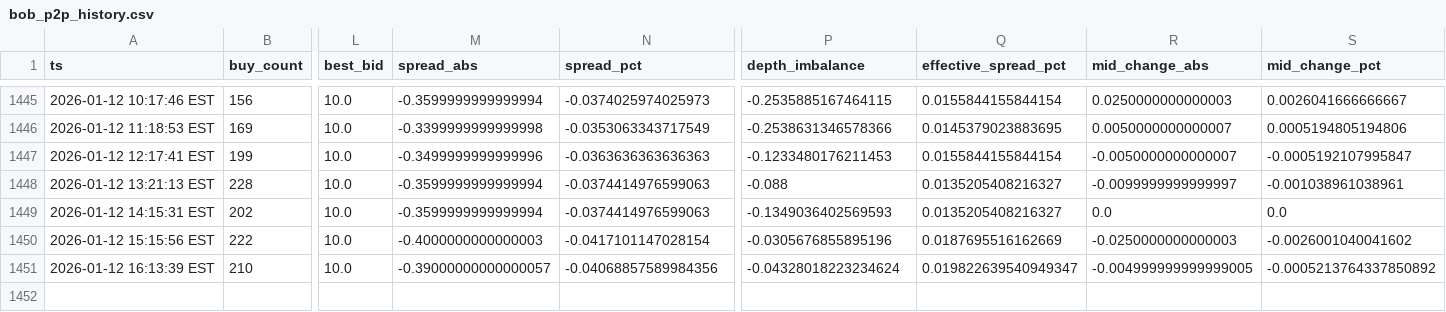
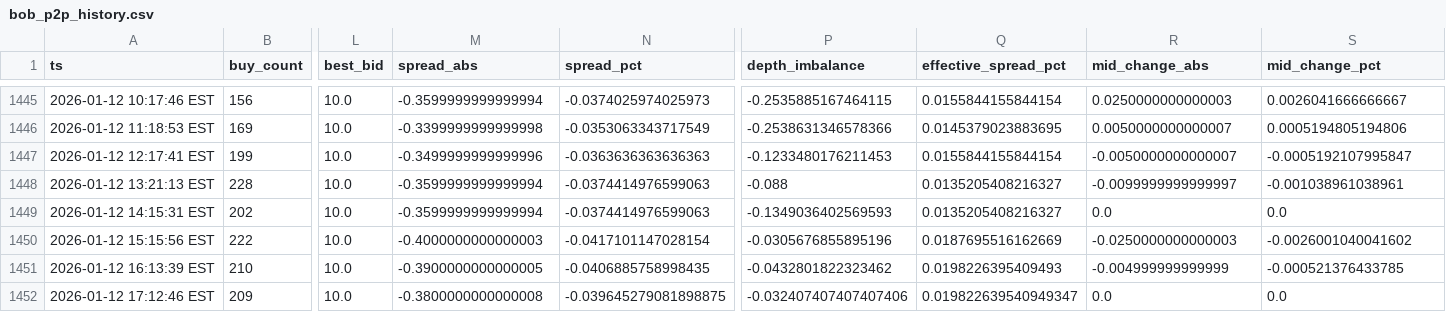
Before and after one commit to nicoortuno/bolivian-economy-tracker, a CSV file: app/ui/public/data/bob_p2p_history.csv, drawn as a sheet; only a part is shown, gaps mark what is left out; rows hold the shown columns only; the diff names each change by its address in the sheet, - before the commit and + after, or states it on an @@ line.

```diff
--- a/app/ui/public/data/bob_p2p_history.csv
+++ b/app/ui/public/data/bob_p2p_history.csv
-M1451 (spread_abs): -0.39000000000000057
+M1451 (spread_abs): -0.3900000000000005
-N1451 (spread_pct): -0.04068857589984356
+N1451 (spread_pct): -0.0406885758998435
-P1451 (depth_imbalance): -0.04328018223234624
+P1451 (depth_imbalance): -0.0432801822323462
-Q1451 (effective_spread_pct): 0.019822639540949347
+Q1451 (effective_spread_pct): 0.0198226395409493
-R1451 (mid_change_abs): -0.004999999999999005
+R1451 (mid_change_abs): -0.004999999999999
-S1451 (mid_change_pct): -0.0005213764337850892
+S1451 (mid_change_pct): -0.000521376433785
+row 1452: 2026-01-12 17:12:46 EST | 209 | 10.0 | -0.3800000000000008 | -0.039645279081898875 | -0.032407407407407406 | 0.019822639540949347 | 0.0 | 0.0
```
